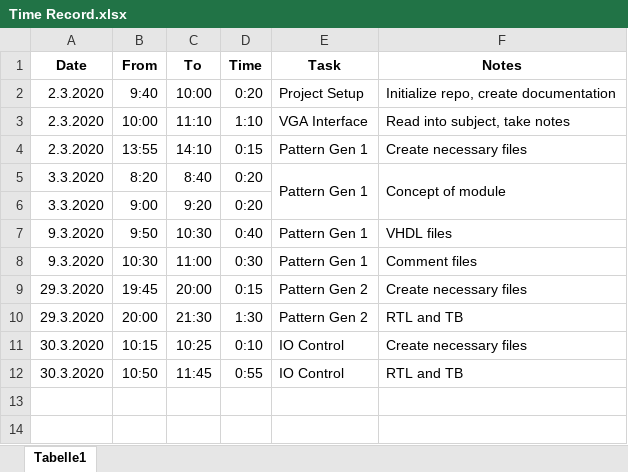
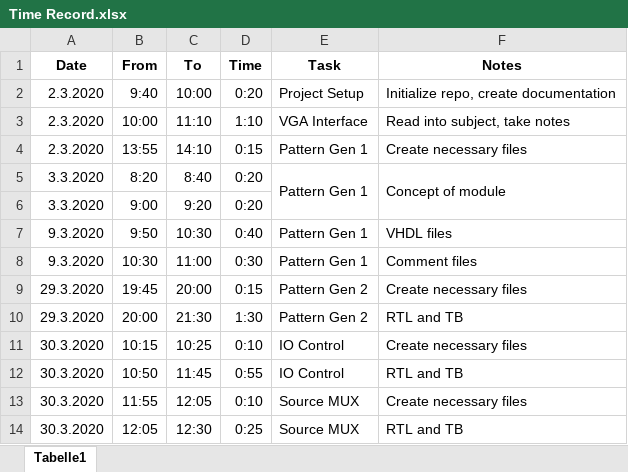
Before and after one commit to Scheams/VGA-Controller, an Excel workbook: doc/Time Record.xlsx, sheet Tabelle1, drawn as a sheet; values as stored, in another font and other column widths than the file's, no borders; the diff names each change by its address in the sheet, - before the commit and + after, or states it on an @@ line.

Commit message:
Source MUX architecture and testbench

```diff
--- a/doc/Time Record.xlsx (sheet Tabelle1)
+++ b/doc/Time Record.xlsx (sheet Tabelle1)
+row 13: 30.3.2020 | 11:55 | 12:05 | 0:10 | Source MUX | Create necessary files
+row 14: 30.3.2020 | 12:05 | 12:30 | 0:25 | Source MUX | RTL and TB
```
Also changed, not shown: 5 other files.
